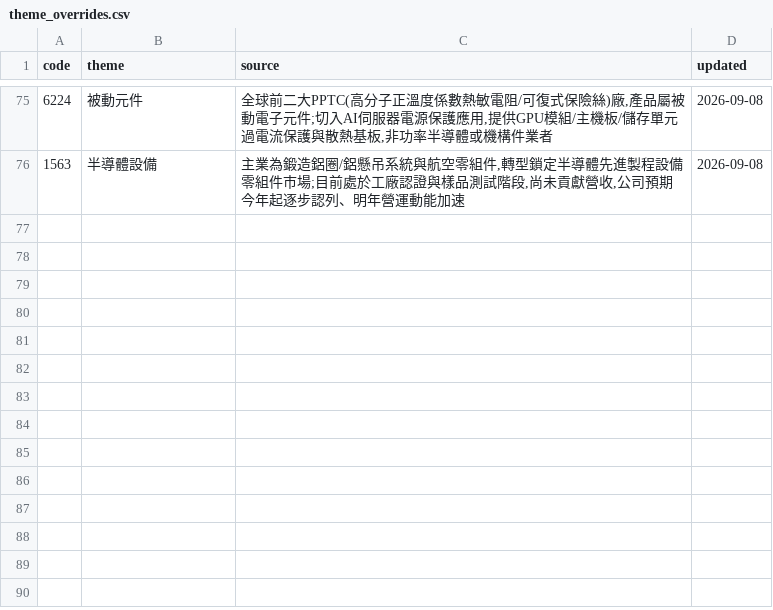
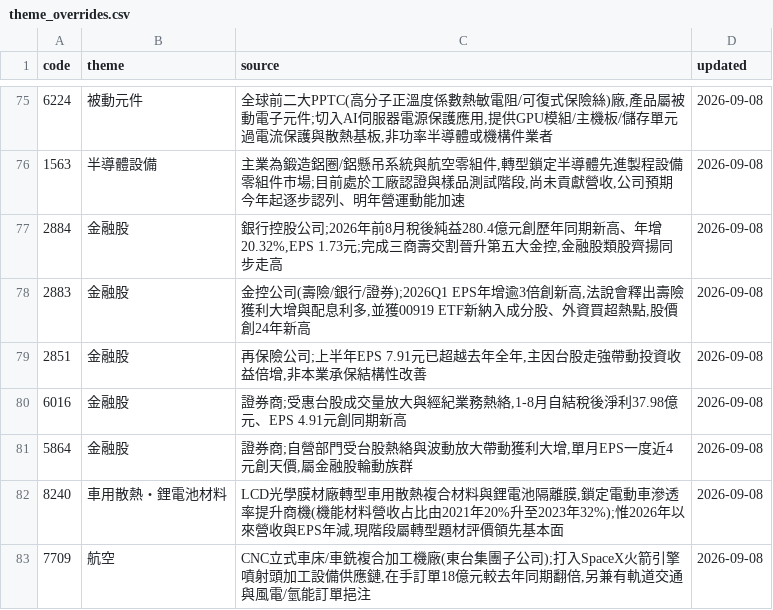
Before and after one commit to wesley314789/tw-momentum, a CSV file: data/theme_overrides.csv, drawn as a sheet; only a part is shown, gaps mark what is left out.

Commit message:
themes: 補上金融股、車用材料、航空共 7 檔題材

```diff
--- a/data/theme_overrides.csv
+++ b/data/theme_overrides.csv
@@ -76 +76,8 @@ code,theme,source,updated
 1563,半導體設備,"主業為鍛造鋁圈/鋁懸吊系統與航空零組件,轉型鎖定半導體先進製程設備零組件市場;目前處於工廠認證與樣品測試階段,尚未貢獻營收,公司預期今年起逐步認列、明年營運動能加速",2026-09-08
+2884,金融股,"銀行控股公司;2026年前8月稅後純益280.4億元創歷年同期新高、年增20.32%,EPS 1.73元;完成三商壽交割晉升第五大金控,金融股類股齊揚同步走高",2026-09-08
+2883,金融股,"金控公司(壽險/銀行/證券);2026Q1 EPS年增逾3倍創新高,法說會釋出壽險獲利大增與配息利多,並獲00919 ETF新納入成分股、外資買超熱點,股價創24年新高",2026-09-08
+2851,金融股,"再保險公司;上半年EPS 7.91元已超越去年全年,主因台股走強帶動投資收益倍增,非本業承保結構性改善",2026-09-08
+6016,金融股,"證券商;受惠台股成交量放大與經紀業務熱絡,1-8月自結稅後淨利37.98億元、EPS 4.91元創同期新高",2026-09-08
+5864,金融股,"證券商;自營部門受台股熱絡與波動放大帶動獲利大增,單月EPS一度近4元創天價,屬金融股輪動族群",2026-09-08
+8240,車用散熱・鋰電池材料,"LCD光學膜材廠轉型車用散熱複合材料與鋰電池隔離膜,鎖定電動車滲透率提升商機(機能材料營收占比由2021年20%升至2023年32%);惟2026年以來營收與EPS年減,現階段屬轉型題材評價領先基本面",2026-09-08
+7709,航空,"CNC立式車床/車銑複合加工機廠(東台集團子公司);打入SpaceX火箭引擎噴射頭加工設備供應鏈,在手訂單18億元較去年同期翻倍,另兼有軌道交通與風電/氫能訂單挹注",2026-09-08
```
